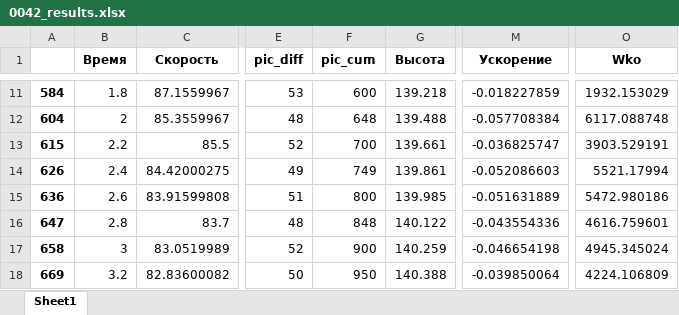
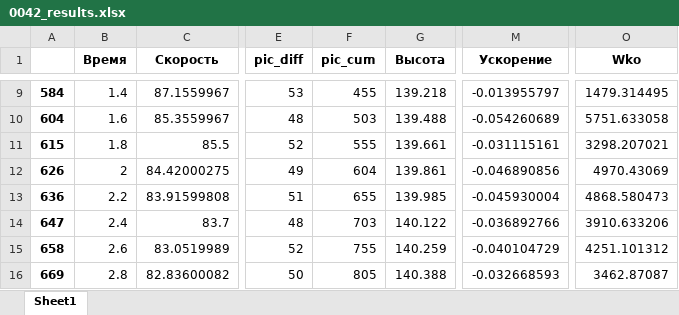
Before and after one commit to DiploDog/RTM_handler, an Excel workbook: temp/0042_results.xlsx, sheet Sheet1, drawn as a sheet; only a part is shown, gaps mark what is left out; values as stored, in another font and other column widths than the file's, no borders; addresses are those after the commit; the diff covers the shown part only; the diff names each change by its address in the sheet, - before the commit and + after, or states it on an @@ line.

```diff
--- a/temp/0042_results.xlsx (sheet Sheet1)
+++ b/temp/0042_results.xlsx (sheet Sheet1)
-B9 (Время): 1.8
+B9 (Время): 1.4
-F9 (pic_cum): 600
+F9 (pic_cum): 455
-M9 (Ускорение): -0.018227859
+M9 (Ускорение): -0.013955797
-O9 (Wko): 1932.153029
+O9 (Wko): 1479.314495
-B10 (Время): 2
+B10 (Время): 1.6
-F10 (pic_cum): 648
+F10 (pic_cum): 503
-M10 (Ускорение): -0.057708384
+M10 (Ускорение): -0.054260689
-O10 (Wko): 6117.088748
+O10 (Wko): 5751.633058
-B11 (Время): 2.2
+B11 (Время): 1.8
-F11 (pic_cum): 700
+F11 (pic_cum): 555
-M11 (Ускорение): -0.036825747
+M11 (Ускорение): -0.031115161
-O11 (Wko): 3903.529191
+O11 (Wko): 3298.207021
-B12 (Время): 2.4
+B12 (Время): 2
-F12 (pic_cum): 749
+F12 (pic_cum): 604
-M12 (Ускорение): -0.052086603
+M12 (Ускорение): -0.046890856
-O12 (Wko): 5521.17994
+O12 (Wko): 4970.43069
-B13 (Время): 2.6
+B13 (Время): 2.2
-F13 (pic_cum): 800
+F13 (pic_cum): 655
-M13 (Ускорение): -0.051631889
+M13 (Ускорение): -0.045930004
-O13 (Wko): 5472.980186
+O13 (Wko): 4868.580473
-B14 (Время): 2.8
+B14 (Время): 2.4
-F14 (pic_cum): 848
+F14 (pic_cum): 703
-M14 (Ускорение): -0.043554336
+M14 (Ускорение): -0.036892766
-O14 (Wko): 4616.759601
+O14 (Wko): 3910.633206
-B15 (Время): 3
+B15 (Время): 2.6
-F15 (pic_cum): 900
+F15 (pic_cum): 755
-M15 (Ускорение): -0.046654198
+M15 (Ускорение): -0.040104729
-O15 (Wko): 4945.345024
+O15 (Wko): 4251.101312
-B16 (Время): 3.2
+B16 (Время): 2.8
-F16 (pic_cum): 950
+F16 (pic_cum): 805
-M16 (Ускорение): -0.039850064
+M16 (Ускорение): -0.032668593
-O16 (Wko): 4224.106809
+O16 (Wko): 3462.87087
```
Also changed, not shown: 3 removed rows and 344 edited cells elsewhere in this sheet, utc_1.xlsx, 3 other files.
